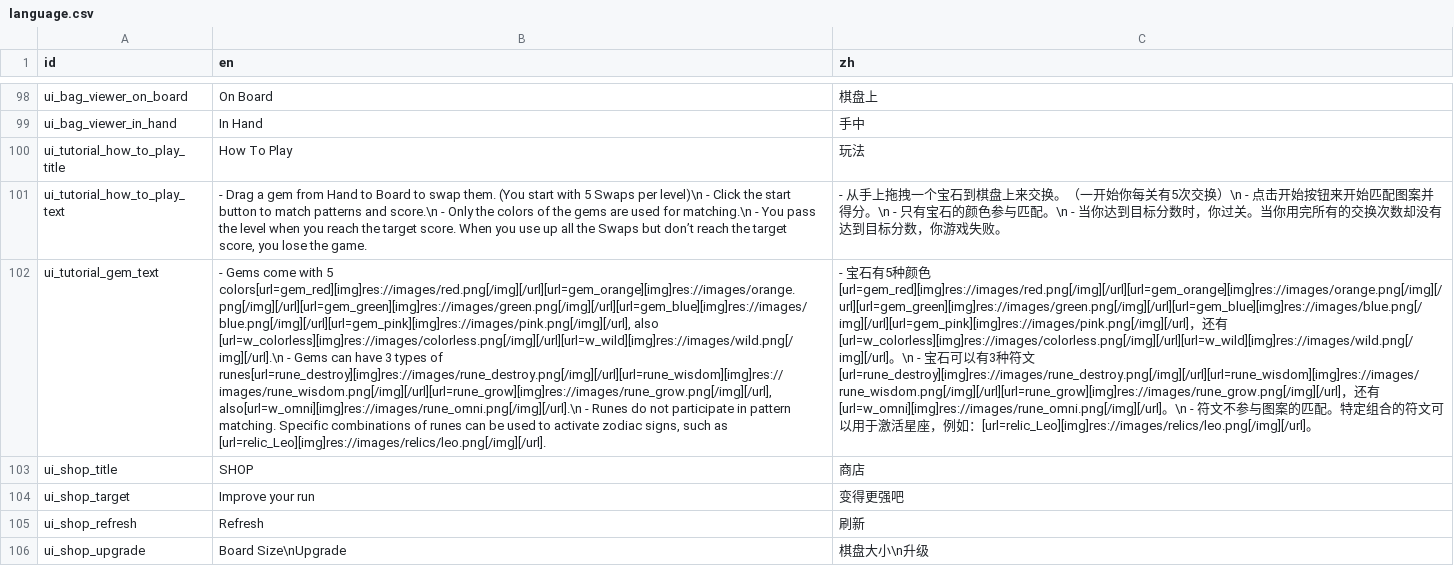
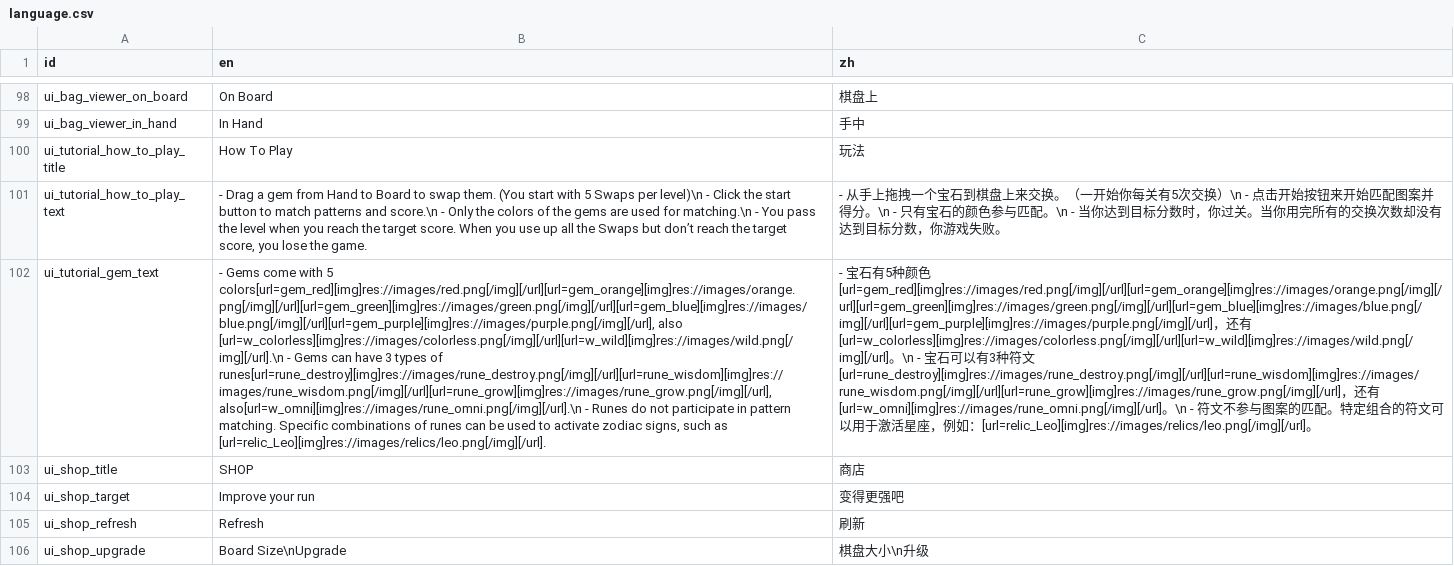
Before and after one commit to tkgamegroup/slot_gems, a CSV file: language/language.csv, drawn as a sheet; only a part is shown, gaps mark what is left out; the diff covers the shown part only; the diff names each change by its address in the sheet, - before the commit and + after, or states it on an @@ line.

```diff
--- a/language/language.csv
+++ b/language/language.csv
-B102 (en): …with 5 colors[url=gem_red][img]res://images/red.png[/img][/url][url=gem_orange][img]res://images/orange.png[/img][/url][url=gem_green][img]res://images/green.png[/img][/url][url=gem_blue][img]res://images/blue.png[/img][/url][url=gem_pink][img]res://images/pink.png[/img][/url], also [url=w_colorless][img]res://images/colorless.png[/img][/url][url=w_wild][img]res://images/wild.png[/img][/url].\n…
+B102 (en): …with 5 colors[url=gem_red][img]res://images/red.png[/img][/url][url=gem_orange][img]res://images/orange.png[/img][/url][url=gem_green][img]res://images/green.png[/img][/url][url=gem_blue][img]res://images/blue.png[/img][/url][url=gem_purple][img]res://images/purple.png[/img][/url], also [url=w_colorless][img]res://images/colorless.png[/img][/url][url=w_wild][img]res://images/wild.png[/img][/url].\n…
-C102 (zh): …颜色[url=gem_red][img]res://images/red.png[/img][/url][url=gem_orange][img]res://images/orange.png[/img][/url][url=gem_green][img]res://images/green.png[/img][/url][url=gem_blue][img]res://images/blue.png[/img][/url][url=gem_pink][img]res://images/pink.png[/img][/url]，还…
+C102 (zh): …颜色[url=gem_red][img]res://images/red.png[/img][/url][url=gem_orange][img]res://images/orange.png[/img][/url][url=gem_green][img]res://images/green.png[/img][/url][url=gem_blue][img]res://images/blue.png[/img][/url][url=gem_purple][img]res://images/purple.png[/img][/url]，还…
```
Also changed, not shown: 4 added rows, 4 removed rows and 10 edited cells elsewhere in this file, 25 other files.
